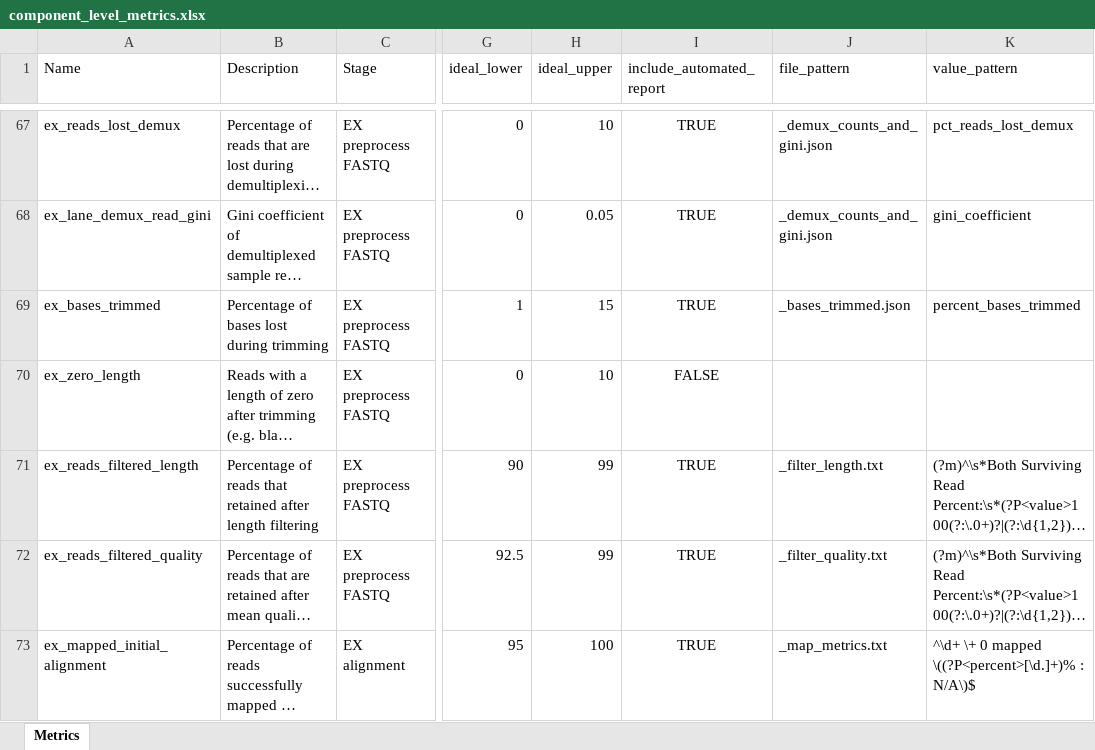
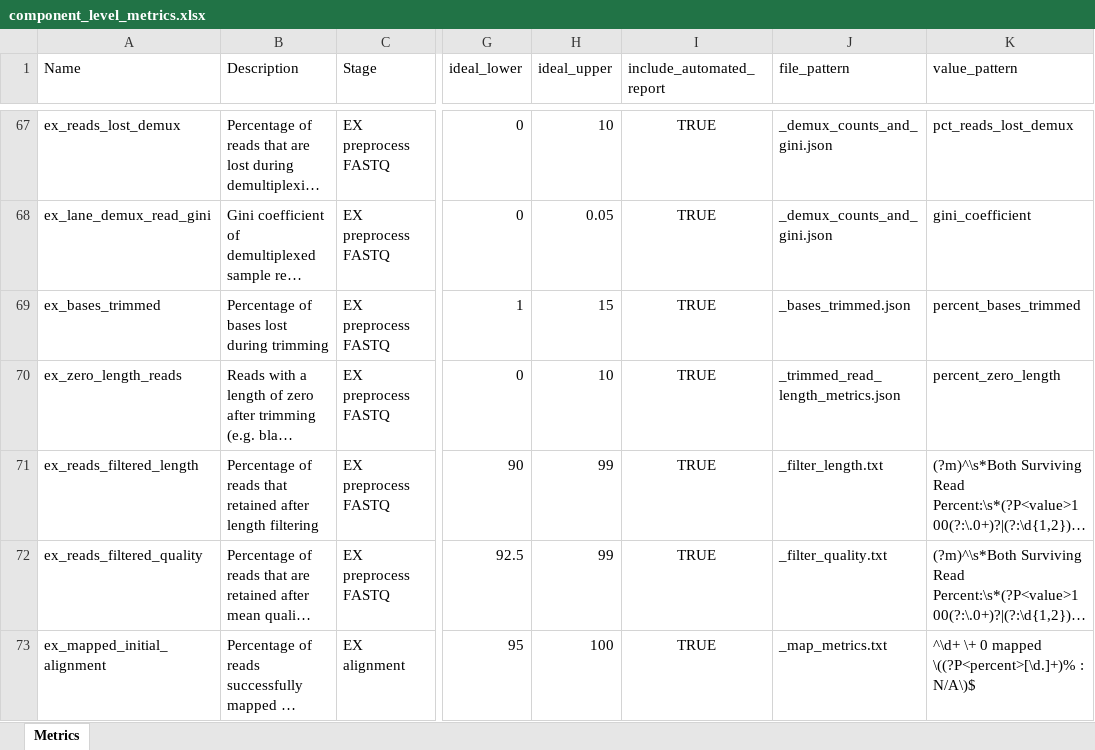
Before and after one commit to systematicmedicine/SomaticCODEC, an Excel workbook: config/component_level_metrics.xlsx, sheet Metrics, drawn as a sheet; only a part is shown, gaps mark what is left out; long unchanged cells end in …; values as stored, in another font and other column widths than the file's, no borders; the diff names each change by its address in the sheet, - before the commit and + after, or states it on an @@ line.

Commit message:
Added ex_trimmed_read_length_metrics.py and test

```diff
--- a/config/component_level_metrics.xlsx (sheet Metrics)
+++ b/config/component_level_metrics.xlsx (sheet Metrics)
-A70 (Name): ex_zero_length
+A70 (Name): ex_zero_length_reads
-I70 (include_automated_report): FALSE
+I70 (include_automated_report): TRUE
-J70 (file_pattern): (empty)
+J70 (file_pattern): _trimmed_read_length_metrics.json
-K70 (value_pattern): (empty)
+K70 (value_pattern): percent_zero_length
```
Also changed, not shown: 9 other files.
